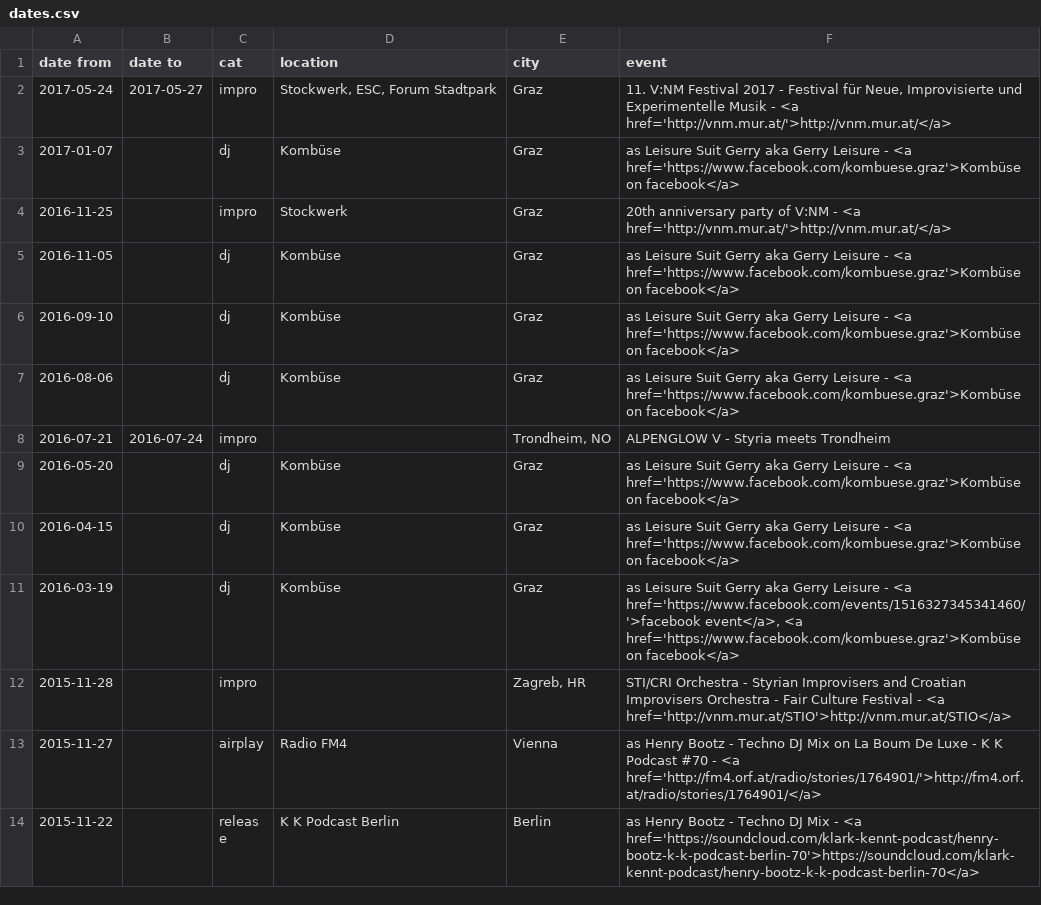
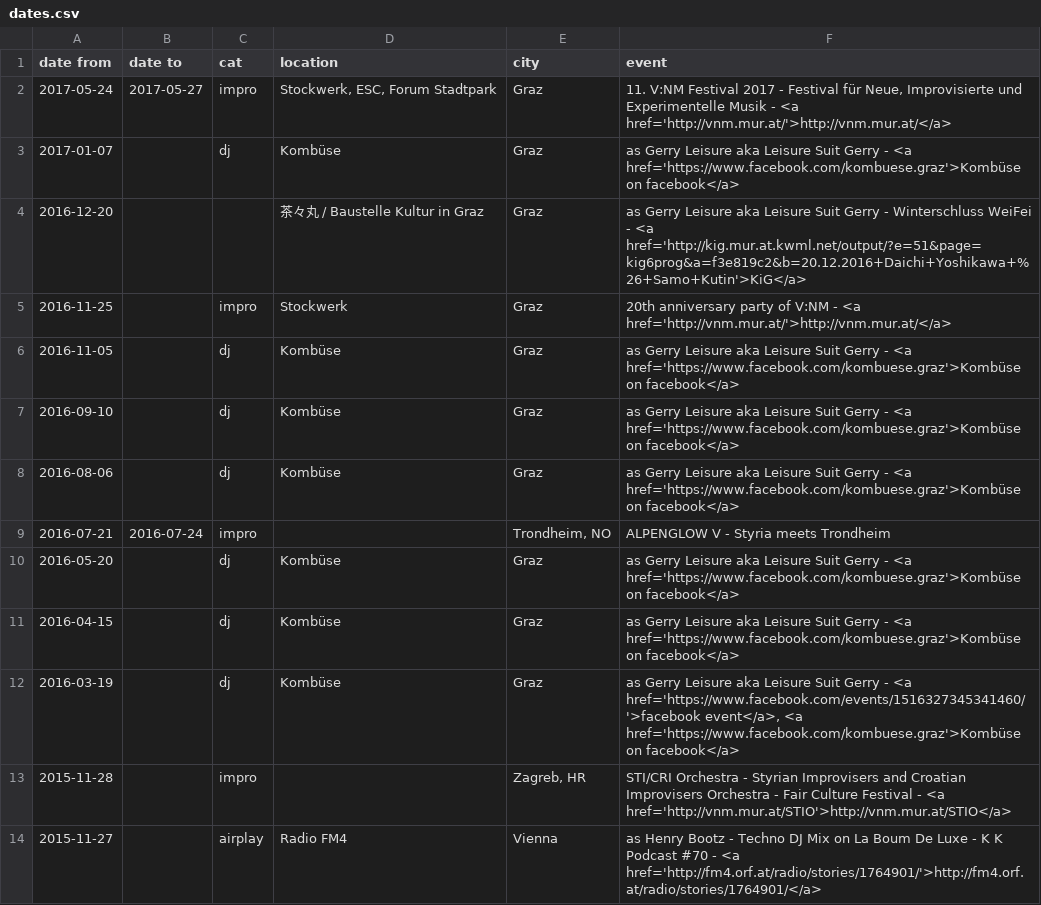
Before and after one commit to gtutner/tutner.mur.at, a CSV file: data/dates.csv, drawn as a sheet; only a part is shown; the shorter side is filled out with more unchanged rows.

Commit message:
Content: dates update

```diff
--- a/data/dates.csv
+++ b/data/dates.csv
@@ -2,11 +2,12 @@ date from,date to,cat,location,city,event
 2017-05-24,2017-05-27,impro,"Stockwerk, ESC, Forum Stadtpark",Graz,"11. V:NM Festival 2017 - Festival für Neue, Improvisierte und Experimentelle Musik - <a href='http://vnm.mur.at/'>http://vnm.mur.at/</a>"
-2017-01-07,,dj,Kombüse,Graz,as Leisure Suit Gerry aka Gerry Leisure - <a href='https://www.facebook.com/kombuese.graz'>Kombüse on facebook</a>
+2017-01-07,,dj,Kombüse,Graz,as Gerry Leisure aka Leisure Suit Gerry - <a href='https://www.facebook.com/kombuese.graz'>Kombüse on facebook</a>
+2016-12-20,,,茶々丸 / Baustelle Kultur in Graz,Graz,as Gerry Leisure aka Leisure Suit Gerry - Winterschluss WeiFei - <a href='http://kig.mur.at.kwml.net/output/?e=51&page=kig6prog&a=f3e819c2&b=20.12.2016+Daichi+Yoshikawa+%26+Samo+Kutin'>KiG</a>
 2016-11-25,,impro,Stockwerk,Graz,20th anniversary party of V:NM - <a href='http://vnm.mur.at/'>http://vnm.mur.at/</a>
-2016-11-05,,dj,Kombüse,Graz,as Leisure Suit Gerry aka Gerry Leisure - <a href='https://www.facebook.com/kombuese.graz'>Kombüse on facebook</a>
-2016-09-10,,dj,Kombüse,Graz,as Leisure Suit Gerry aka Gerry Leisure - <a href='https://www.facebook.com/kombuese.graz'>Kombüse on facebook</a>
-2016-08-06,,dj,Kombüse,Graz,as Leisure Suit Gerry aka Gerry Leisure - <a href='https://www.facebook.com/kombuese.graz'>Kombüse on facebook</a>
+2016-11-05,,dj,Kombüse,Graz,as Gerry Leisure aka Leisure Suit Gerry - <a href='https://www.facebook.com/kombuese.graz'>Kombüse on facebook</a>
+2016-09-10,,dj,Kombüse,Graz,as Gerry Leisure aka Leisure Suit Gerry - <a href='https://www.facebook.com/kombuese.graz'>Kombüse on facebook</a>
+2016-08-06,,dj,Kombüse,Graz,as Gerry Leisure aka Leisure Suit Gerry - <a href='https://www.facebook.com/kombuese.graz'>Kombüse on facebook</a>
 2016-07-21,2016-07-24,impro,,"Trondheim, NO",ALPENGLOW V - Styria meets Trondheim
-2016-05-20,,dj,Kombüse,Graz,as Leisure Suit Gerry aka Gerry Leisure - <a href='https://www.facebook.com/kombuese.graz'>Kombüse on facebook</a>
-2016-04-15,,dj,Kombüse,Graz,as Leisure Suit Gerry aka Gerry Leisure - <a href='https://www.facebook.com/kombuese.graz'>Kombüse on facebook</a>
-2016-03-19,,dj,Kombüse,Graz,"as Leisure Suit Gerry aka Gerry Leisure - <a href='https://www.facebook.com/events/1516327345341460/'>facebook event</a>, <a href='https://www.facebook.com/kombuese.graz'>Kombüse on facebook</a>"
+2016-05-20,,dj,Kombüse,Graz,as Gerry Leisure aka Leisure Suit Gerry - <a href='https://www.facebook.com/kombuese.graz'>Kombüse on facebook</a>
+2016-04-15,,dj,Kombüse,Graz,as Gerry Leisure aka Leisure Suit Gerry - <a href='https://www.facebook.com/kombuese.graz'>Kombüse on facebook</a>
+2016-03-19,,dj,Kombüse,Graz,"as Gerry Leisure aka Leisure Suit Gerry - <a href='https://www.facebook.com/events/1516327345341460/'>facebook event</a>, <a href='https://www.facebook.com/kombuese.graz'>Kombüse on facebook</a>"
 2015-11-28,,impro,,"Zagreb, HR",STI/CRI Orchestra - Styrian Improvisers and Croatian Improvisers Orchestra - Fair Culture Festival - <a href='http://vnm.mur.at/STIO'>http://vnm.mur.at/STIO</a>
```
